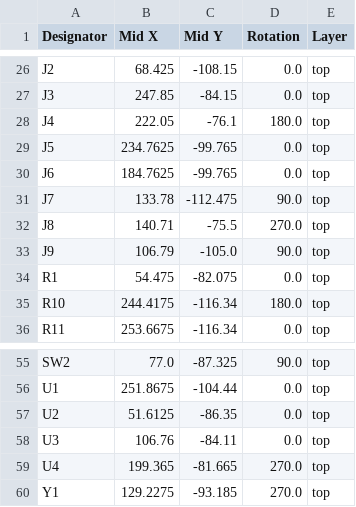
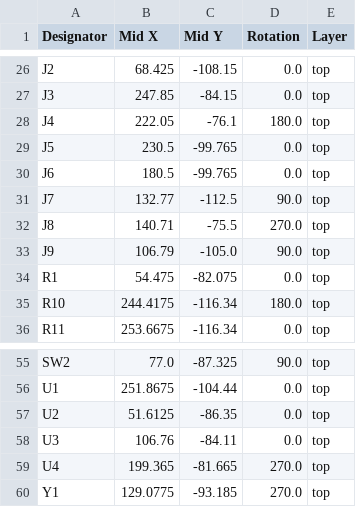
Before and after one commit to njKessel/ESP32s3-NetworkClock, a CSV file: hardware/PCB/mainClockPCB/mainClockPCB/production/positions.csv, drawn as a sheet; only a part is shown, gaps mark what is left out.

```diff
--- a/hardware/PCB/mainClockPCB/mainClockPCB/production/positions.csv
+++ b/hardware/PCB/mainClockPCB/mainClockPCB/production/positions.csv
@@ -28,5 +28,5 @@ J3,247.85,-84.15,0.0,top
 J4,222.05,-76.1,180.0,top
-J5,234.7625,-99.765,0.0,top
-J6,184.7625,-99.765,0.0,top
-J7,133.78,-112.475,90.0,top
+J5,230.5,-99.765,0.0,top
+J6,180.5,-99.765,0.0,top
+J7,132.77,-112.5,90.0,top
 J8,140.71,-75.5,270.0,top
@@ -59,2 +59,2 @@ U3,106.76,-84.11,0.0,top
 U4,199.365,-81.665,270.0,top
-Y1,129.2275,-93.185,270.0,top
+Y1,129.0775,-93.185,270.0,top
```
Also changed, not shown: hardware/PCB/breadboardDisplayPCB/displayboard/production/bom.csv, hardware/PCB/breadboardDisplayPCB/displayboard/production/positions.csv, 11 other files.
